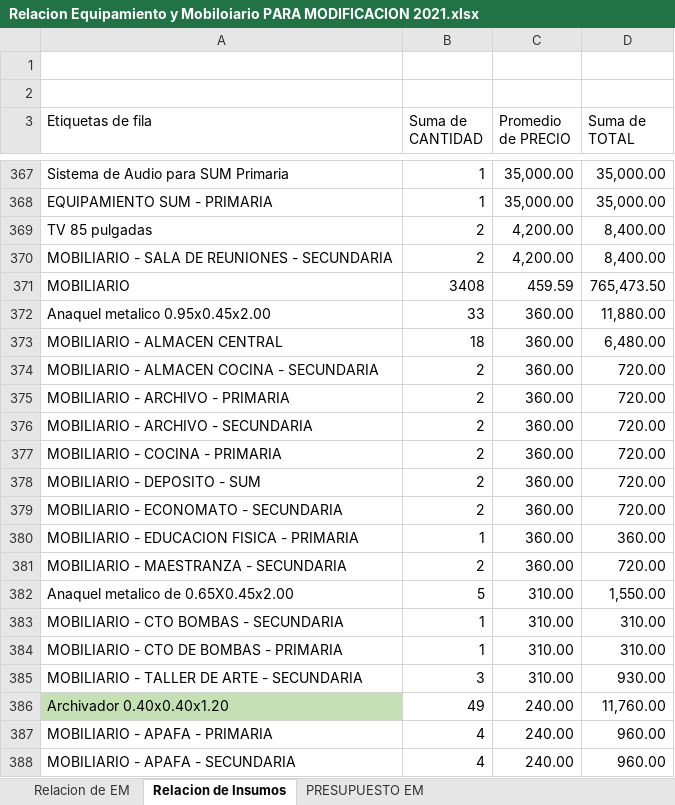
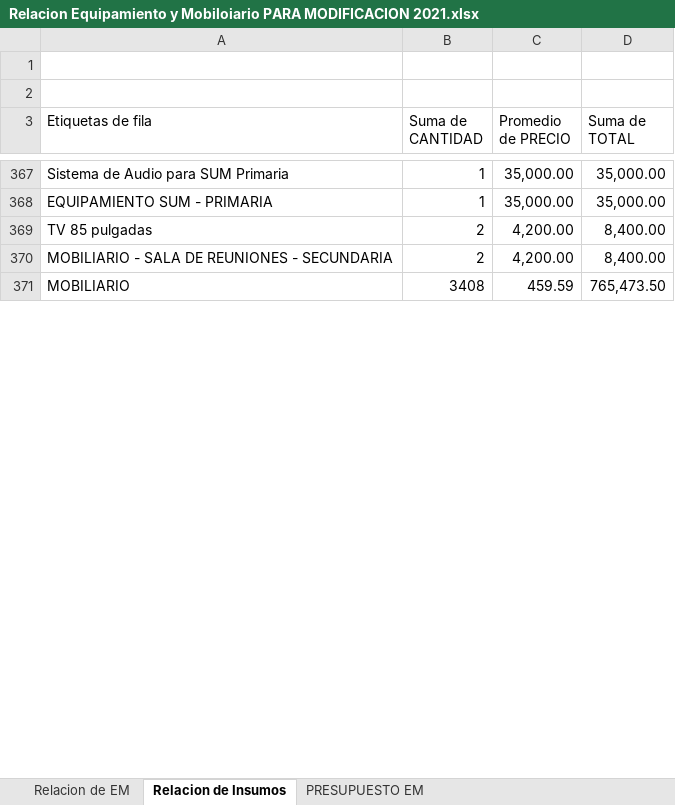
Before and after one commit to mrlivano/Instalaciones_Especiales, an Excel workbook: Equipamiento y Moviliario/Relacion Equipamiento y Mobiloiario PARA MODIFICACION 2021.xlsx, sheet Relacion de Insumos, drawn as a sheet; only a part is shown, gaps mark what is left out; values as stored, in another font and other column widths than the file's, no borders; the diff covers the shown part only; the diff names each change by its address in the sheet, - before the commit and + after, or states it on an @@ line.

```diff
--- a/Equipamiento y Moviliario/Relacion Equipamiento y Mobiloiario PARA MODIFICACION 2021.xlsx (sheet Relacion de Insumos)
+++ b/Equipamiento y Moviliario/Relacion Equipamiento y Mobiloiario PARA MODIFICACION 2021.xlsx (sheet Relacion de Insumos)
-row 372: Anaquel metalico 0.95x0.45x2.00 | 33 | 360.00 | 11,880.00
-row 373: MOBILIARIO - ALMACEN CENTRAL | 18 | 360.00 | 6,480.00
-row 374: MOBILIARIO - ALMACEN COCINA - SECUNDARIA | 2 | 360.00 | 720.00
-row 375: MOBILIARIO - ARCHIVO - PRIMARIA | 2 | 360.00 | 720.00
-row 376: MOBILIARIO - ARCHIVO - SECUNDARIA | 2 | 360.00 | 720.00
-row 377: MOBILIARIO - COCINA - PRIMARIA | 2 | 360.00 | 720.00
-row 378: MOBILIARIO - DEPOSITO - SUM | 2 | 360.00 | 720.00
-row 379: MOBILIARIO - ECONOMATO - SECUNDARIA | 2 | 360.00 | 720.00
-row 380: MOBILIARIO - EDUCACION FISICA - PRIMARIA | 1 | 360.00 | 360.00
-row 381: MOBILIARIO - MAESTRANZA - SECUNDARIA | 2 | 360.00 | 720.00
-row 382: Anaquel metalico de 0.65X0.45x2.00 | 5 | 310.00 | 1,550.00
-row 383: MOBILIARIO - CTO BOMBAS - SECUNDARIA | 1 | 310.00 | 310.00
-row 384: MOBILIARIO - CTO DE BOMBAS - PRIMARIA | 1 | 310.00 | 310.00
-row 385: MOBILIARIO - TALLER DE ARTE - SECUNDARIA | 3 | 310.00 | 930.00
-row 386: Archivador 0.40x0.40x1.20 | 49 | 240.00 | 11,760.00
-row 387: MOBILIARIO - APAFA - PRIMARIA | 4 | 240.00 | 960.00
-row 388: MOBILIARIO - APAFA - SECUNDARIA | 4 | 240.00 | 960.00
```
Also changed, not shown: 323 removed rows and cell formats elsewhere in this sheet, 14 other files.
